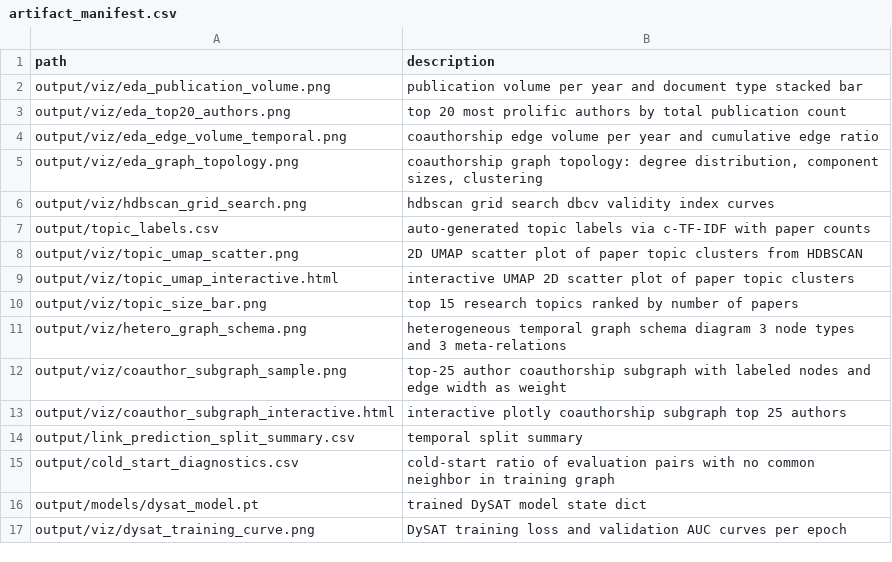
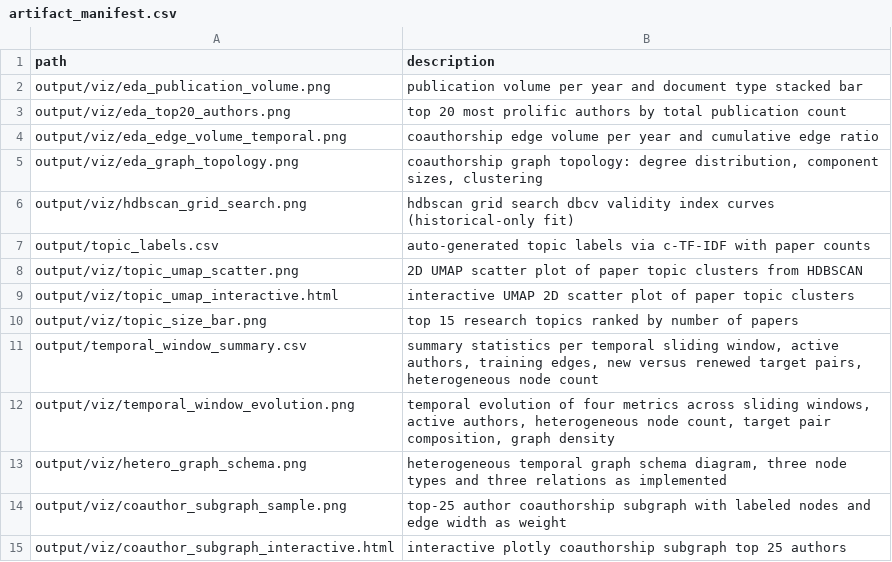
Before and after one commit to dapp-eng/gnn_research, a CSV file: output/artifact_manifest.csv, drawn as a sheet; only a part is shown; the shorter side is filled out with more unchanged rows; the diff covers the shown part only.

```diff
--- a/output/artifact_manifest.csv
+++ b/output/artifact_manifest.csv
@@ -5,3 +5,3 @@ output/viz/eda_edge_volume_temporal.png,coauthorship edge volume per year and cu
 output/viz/eda_graph_topology.png,"coauthorship graph topology: degree distribution, component sizes, clustering"
-output/viz/hdbscan_grid_search.png,hdbscan grid search dbcv validity index curves
+output/viz/hdbscan_grid_search.png,hdbscan grid search dbcv validity index curves (historical-only fit)
 output/topic_labels.csv,auto-generated topic labels via c-TF-IDF with paper counts
@@ -10,3 +10,5 @@ output/viz/topic_umap_interactive.html,interactive UMAP 2D scatter plot of paper
 output/viz/topic_size_bar.png,top 15 research topics ranked by number of papers
-output/viz/hetero_graph_schema.png,heterogeneous temporal graph schema diagram 3 node types and 3 meta-relations
+output/temporal_window_summary.csv,"summary statistics per temporal sliding window, active authors, training edges, new versus renewed target pairs, heterogeneous node count"
+output/viz/temporal_window_evolution.png,"temporal evolution of four metrics across sliding windows, active authors, heterogeneous node count, target pair composition, graph density"
+output/viz/hetero_graph_schema.png,"heterogeneous temporal graph schema diagram, three node types and three relations as implemented"
 output/viz/coauthor_subgraph_sample.png,top-25 author coauthorship subgraph with labeled nodes and edge width as weight
```
Also changed, not shown: 8 added rows and 7 edited cells elsewhere in this file, output/model_comparison.csv, output/top20_new_collaborations_2025.csv, 28 other files.
